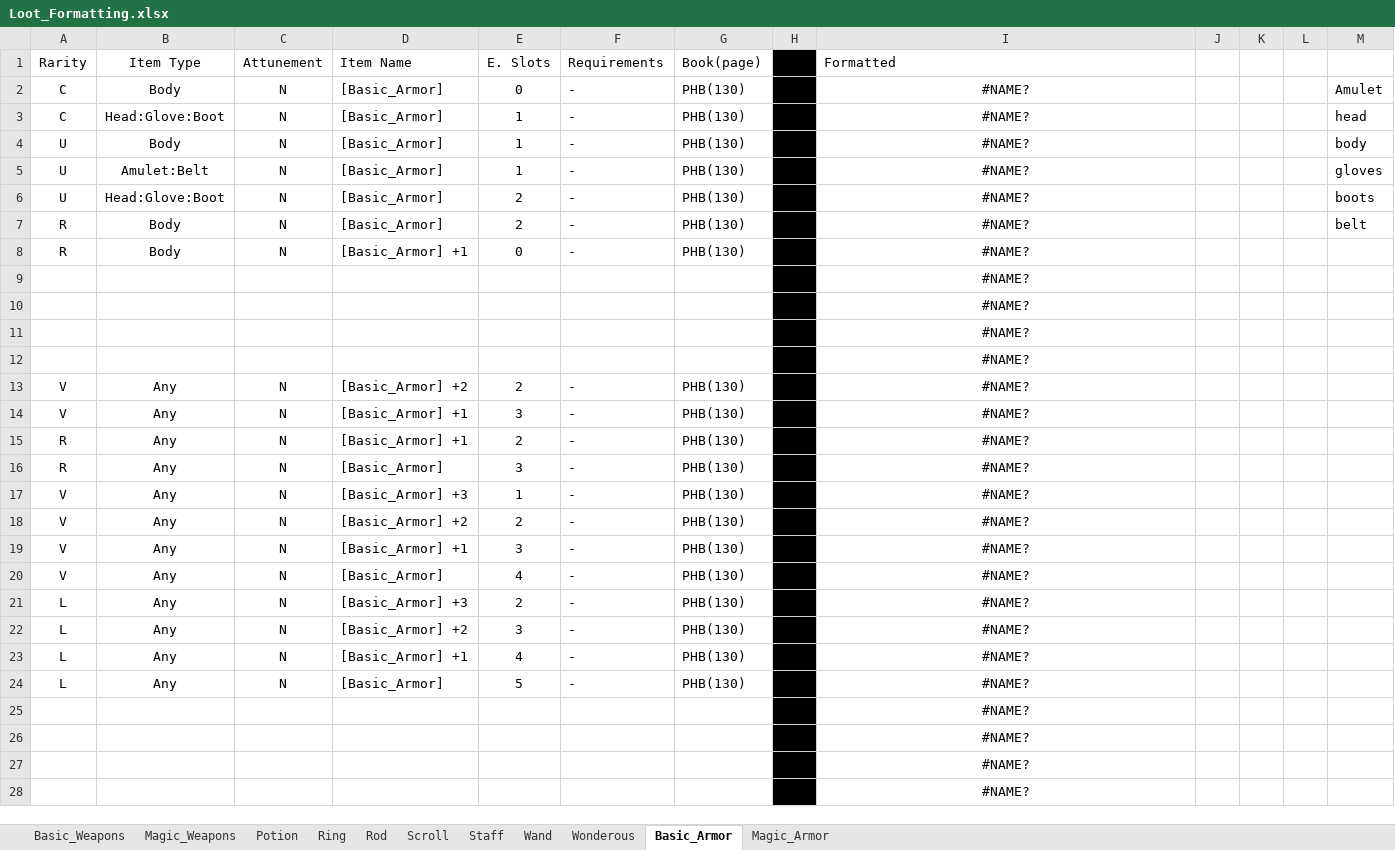
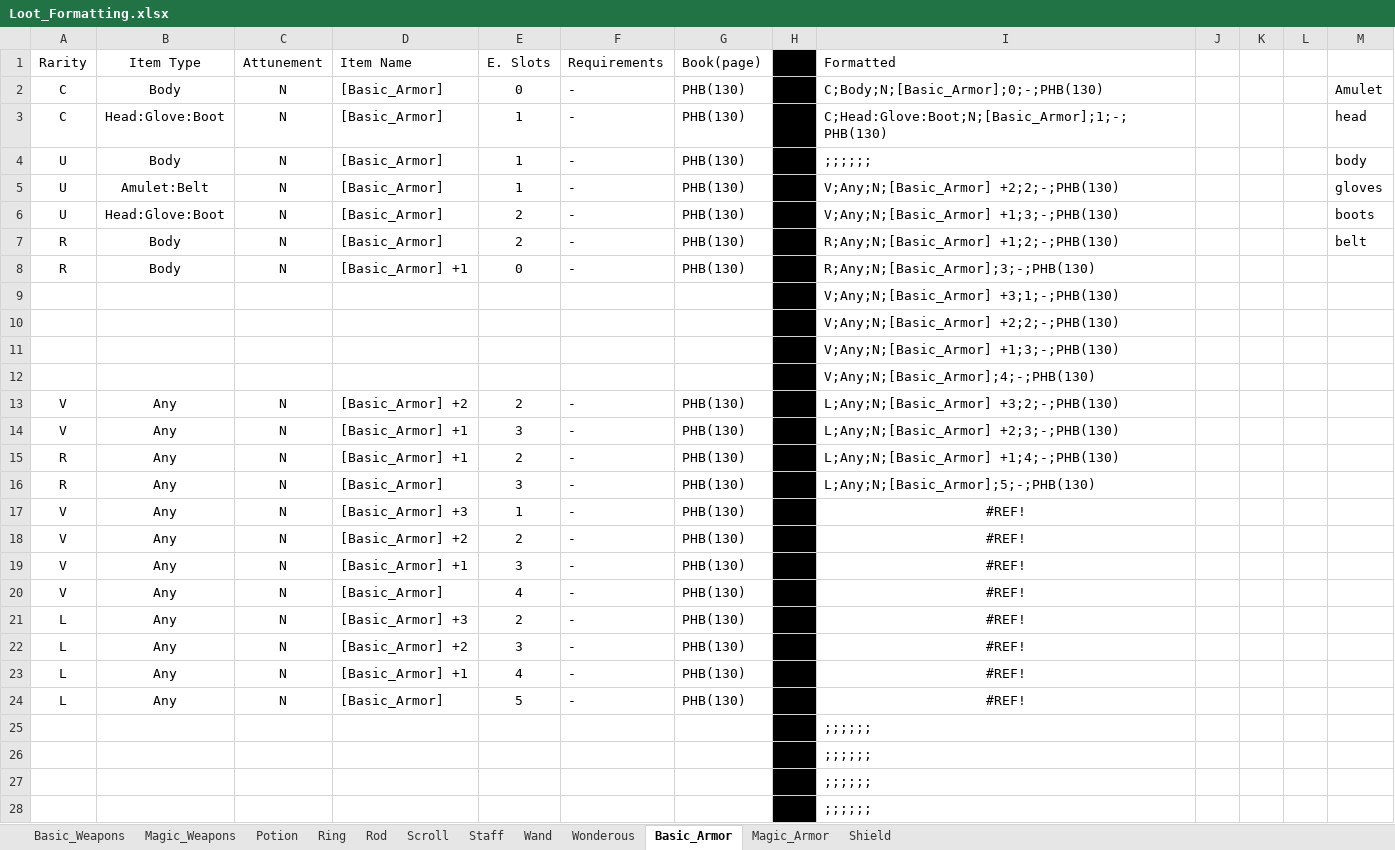
Before and after one commit to zaphodbeblebrox/DnD_Loot_Gen, an Excel workbook: Items/Loot_Formatting.xlsx, sheet Basic_Armor, drawn as a sheet; only a part is shown; values as stored, in another font and other column widths than the file's, no borders; the diff covers the shown part only; the diff names each change by its address in the sheet, - before the commit and + after, or states it on an @@ line.

```diff
--- a/Items/Loot_Formatting.xlsx (sheet Basic_Armor)
+++ b/Items/Loot_Formatting.xlsx (sheet Basic_Armor)
+sheet tab: Shield
-I2 (Formatted): #NAME?
+I2 (Formatted): C;Body;N;[Basic_Armor];0;-;PHB(130)
-I2:I16 alignment: center
+I2:I16 alignment: left
-I3 (Formatted): #NAME?
+I3 (Formatted): C;Head:Glove:Boot;N;[Basic_Armor];1;-;PHB(130)
-I4 (Formatted): #NAME?
+I4 (Formatted): ;;;;;;
-I5 (Formatted): #NAME?
+I5 (Formatted): V;Any;N;[Basic_Armor] +2;2;-;PHB(130)
-I6 (Formatted): #NAME?
+I6 (Formatted): V;Any;N;[Basic_Armor] +1;3;-;PHB(130)
-I7 (Formatted): #NAME?
+I7 (Formatted): R;Any;N;[Basic_Armor] +1;2;-;PHB(130)
-I8 (Formatted): #NAME?
+I8 (Formatted): R;Any;N;[Basic_Armor];3;-;PHB(130)
-I9 (Formatted): #NAME?
+I9 (Formatted): V;Any;N;[Basic_Armor] +3;1;-;PHB(130)
-I10 (Formatted): #NAME?
+I10 (Formatted): V;Any;N;[Basic_Armor] +2;2;-;PHB(130)
-I11 (Formatted): #NAME?
+I11 (Formatted): V;Any;N;[Basic_Armor] +1;3;-;PHB(130)
-I12 (Formatted): #NAME?
+I12 (Formatted): V;Any;N;[Basic_Armor];4;-;PHB(130)
-I13 (Formatted): #NAME?
+I13 (Formatted): L;Any;N;[Basic_Armor] +3;2;-;PHB(130)
-I14 (Formatted): #NAME?
+I14 (Formatted): L;Any;N;[Basic_Armor] +2;3;-;PHB(130)
-I15 (Formatted): #NAME?
+I15 (Formatted): L;Any;N;[Basic_Armor] +1;4;-;PHB(130)
-I16 (Formatted): #NAME?
+I16 (Formatted): L;Any;N;[Basic_Armor];5;-;PHB(130)
-I17:I24 (Formatted): #NAME?
+I17:I24 (Formatted): #REF!
-I25:I28 (Formatted): #NAME?
+I25:I28 (Formatted): ;;;;;;
-I25:I28 alignment: center
+I25:I28 alignment: left
```
Also changed, not shown: other rows of this sheet, sheet Wand, sheet Staff, sheet Scroll, sheet Basic_Weapons, sheet Rod, sheet Magic_Weapons, 4 more sheets, 5 other files.
